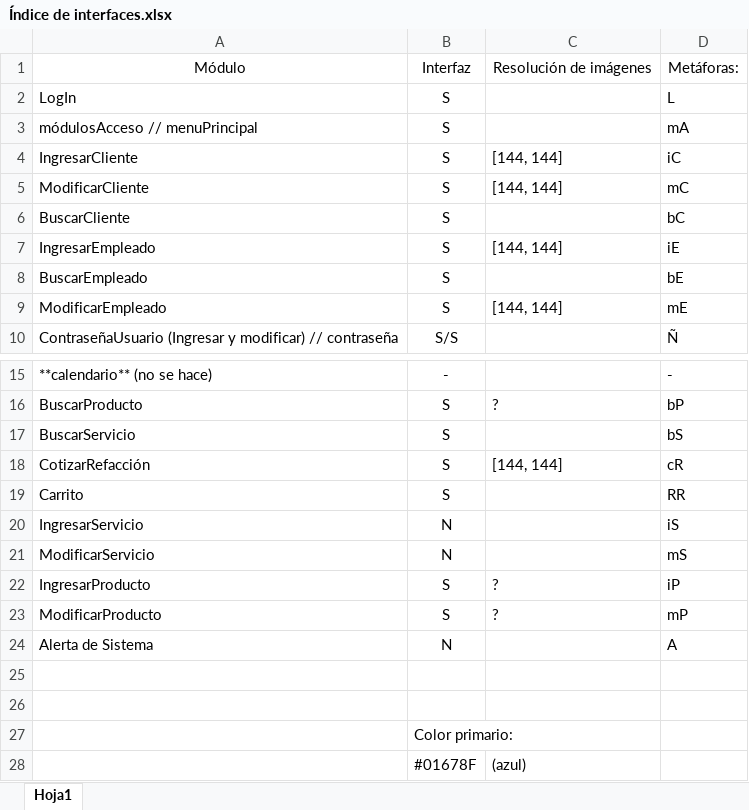
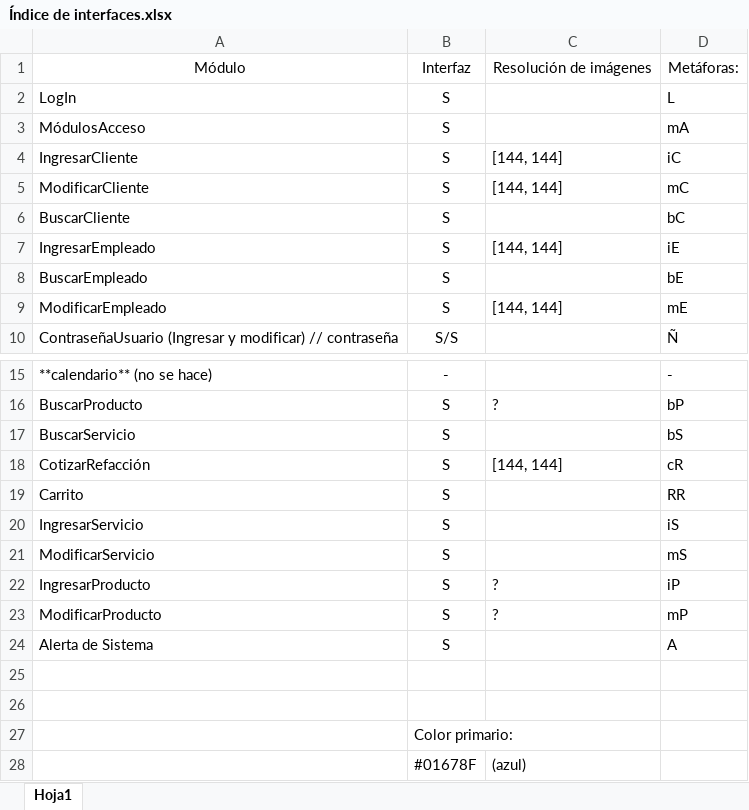
Before and after one commit to Muslava/SASERCON, an Excel workbook: Proyecto/Escritorio/Metáforas/Índice de interfaces.xlsx, sheet Hoja1, drawn as a sheet; only a part is shown, gaps mark what is left out; values as stored, in another font and other column widths than the file's, no borders; the diff names each change by its address in the sheet, - before the commit and + after, or states it on an @@ line.

```diff
--- a/Proyecto/Escritorio/Metáforas/Índice de interfaces.xlsx (sheet Hoja1)
+++ b/Proyecto/Escritorio/Metáforas/Índice de interfaces.xlsx (sheet Hoja1)
-A3: módulosAcceso // menuPrincipal
+A3: MódulosAcceso
-B20:B21: N
+B20:B21: S
-B24: N
+B24: S
```
Also changed, not shown: 56 other files.
